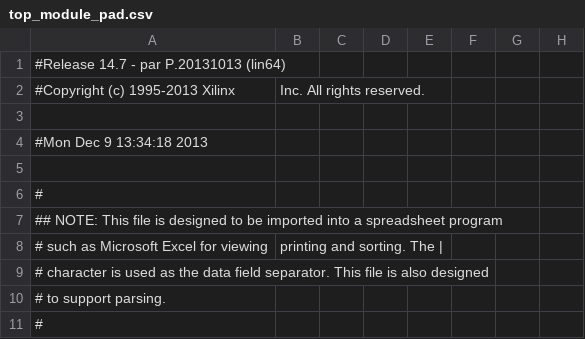
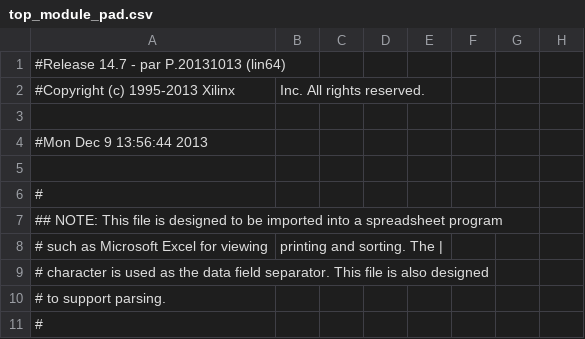
Before and after one commit to briannkym/583final, a CSV file: Breakout/top_module_pad.csv, drawn as a sheet; only a part is shown; the diff names each change by its address in the sheet, - before the commit and + after, or states it on an @@ line.

```diff
--- a/Breakout/top_module_pad.csv
+++ b/Breakout/top_module_pad.csv
-A4: #Mon Dec 9 13:34:18 2013
+A4: #Mon Dec 9 13:56:44 2013
```
Also changed, not shown: 42 other files.
